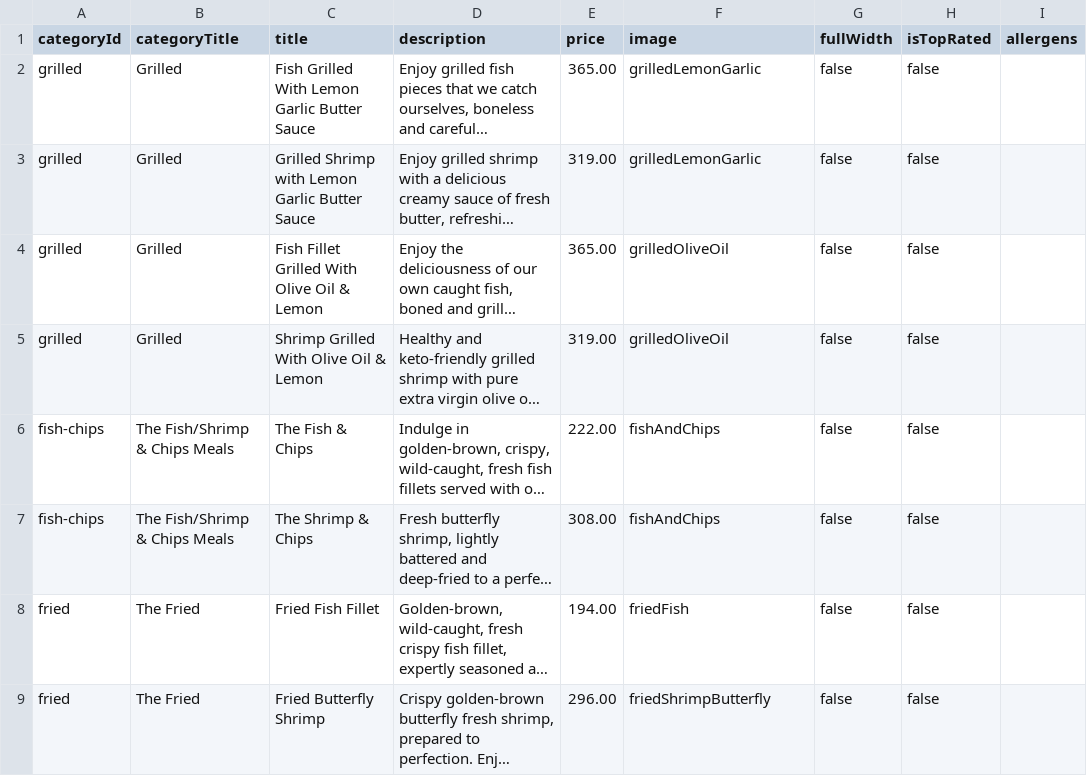
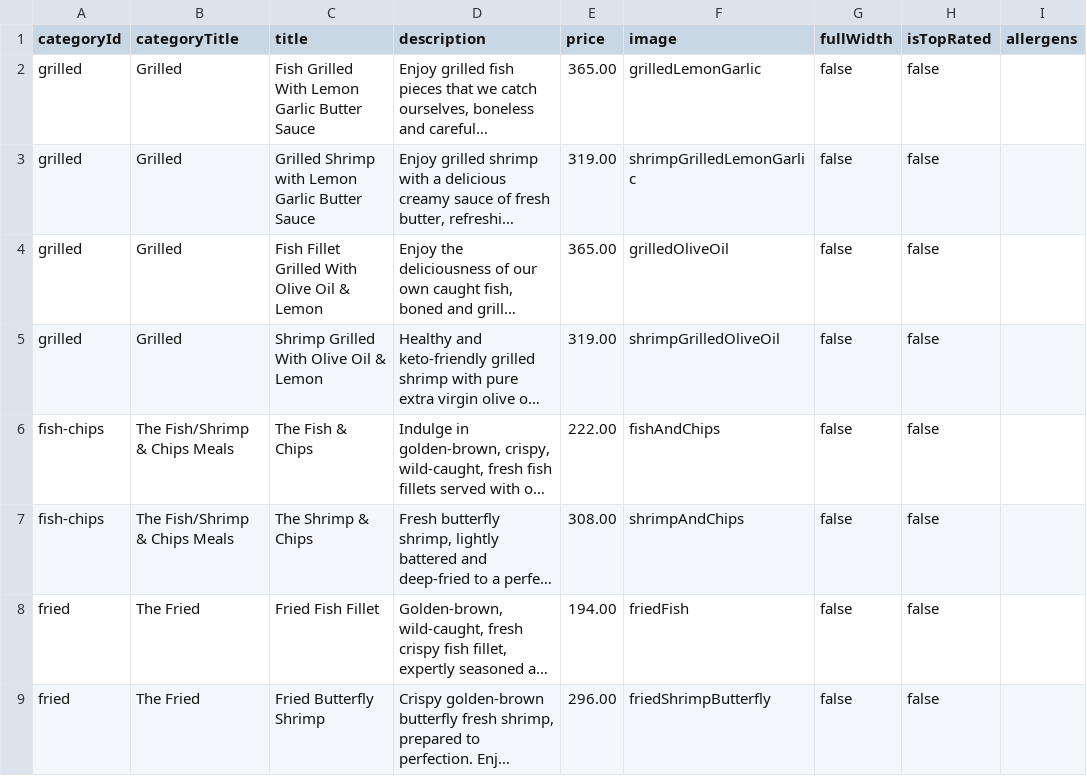
Before and after one commit to Kotiba/Swefish, a CSV file: src/data_files/spreadsheet-templates/menu-single.csv, drawn as a sheet; only a part is shown; long unchanged cells end in …; the diff names each change by its address in the sheet, - before the commit and + after, or states it on an @@ line.

Commit message:
updated missing images and organized the imageMap.ts

```diff
--- a/src/data_files/spreadsheet-templates/menu-single.csv
+++ b/src/data_files/spreadsheet-templates/menu-single.csv
-F3 (image): grilledLemonGarlic
+F3 (image): shrimpGrilledLemonGarlic
-F5 (image): grilledOliveOil
+F5 (image): shrimpGrilledOliveOil
-F7 (image): fishAndChips
+F7 (image): shrimpAndChips
```
Also changed, not shown: 4 other files.
